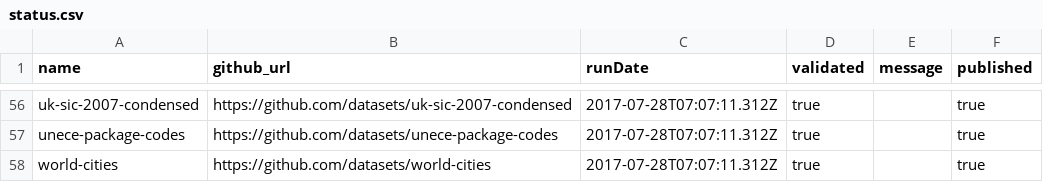
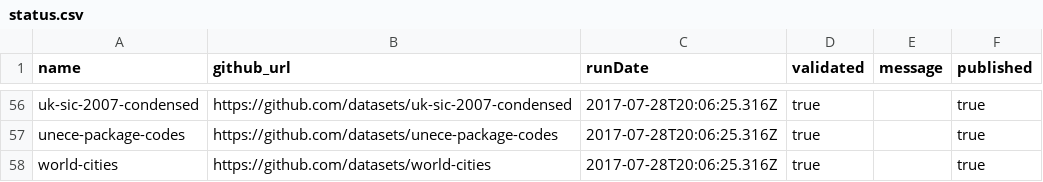
Before and after one commit to datopian/core-datasets-tools, a CSV file: status.csv, drawn as a sheet; only a part is shown, gaps mark what is left out; the diff covers the shown part only.

```diff
--- a/status.csv
+++ b/status.csv
@@ -56,3 +56,3 @@
-"uk-sic-2007-condensed","https://github.com/datasets/uk-sic-2007-condensed","2017-07-28T07:07:11.312Z","true","",true
-"unece-package-codes","https://github.com/datasets/unece-package-codes","2017-07-28T07:07:11.312Z","true","",true
-"world-cities","https://github.com/datasets/world-cities","2017-07-28T07:07:11.312Z","true","",true
+"uk-sic-2007-condensed","https://github.com/datasets/uk-sic-2007-condensed","2017-07-28T20:06:25.316Z","true","",true
+"unece-package-codes","https://github.com/datasets/unece-package-codes","2017-07-28T20:06:25.316Z","true","",true
+"world-cities","https://github.com/datasets/world-cities","2017-07-28T20:06:25.316Z","true","",true
```
Also changed, not shown: 69 edited cells elsewhere in this file.
